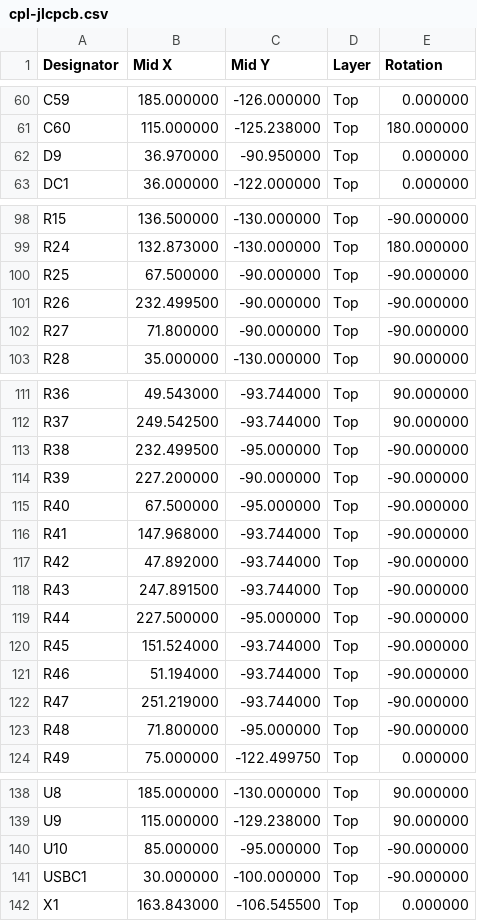
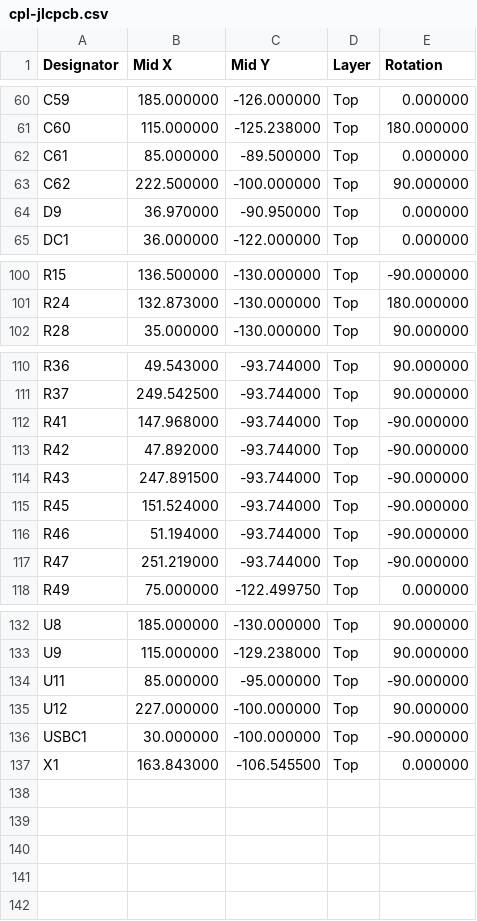
Before and after one commit to kms254/Mustang-Dash-Test, a CSV file: fab/cpl-jlcpcb.csv, drawn as a sheet; only a part is shown, gaps mark what is left out; the diff covers the shown part only.

```diff
--- a/fab/cpl-jlcpcb.csv
+++ b/fab/cpl-jlcpcb.csv
@@ -61,2 +61,4 @@ C59,185.000000,-126.000000,Top,0.000000
 C60,115.000000,-125.238000,Top,180.000000
+C61,85.000000,-89.500000,Top,0.000000
+C62,222.500000,-100.000000,Top,90.000000
 D9,36.970000,-90.950000,Top,0.000000
@@ -99,5 +101,2 @@ R15,136.500000,-130.000000,Top,-90.000000
 R24,132.873000,-130.000000,Top,180.000000
-R25,67.500000,-90.000000,Top,-90.000000
-R26,232.499500,-90.000000,Top,-90.000000
-R27,71.800000,-90.000000,Top,-90.000000
 R28,35.000000,-130.000000,Top,90.000000
@@ -112,5 +111,2 @@ R36,49.543000,-93.744000,Top,90.000000
 R37,249.542500,-93.744000,Top,90.000000
-R38,232.499500,-95.000000,Top,-90.000000
-R39,227.200000,-90.000000,Top,-90.000000
-R40,67.500000,-95.000000,Top,-90.000000
 R41,147.968000,-93.744000,Top,-90.000000
@@ -118,3 +114,2 @@ R42,47.892000,-93.744000,Top,-90.000000
 R43,247.891500,-93.744000,Top,-90.000000
-R44,227.500000,-95.000000,Top,-90.000000
 R45,151.524000,-93.744000,Top,-90.000000
@@ -122,3 +117,2 @@ R46,51.194000,-93.744000,Top,-90.000000
 R47,251.219000,-93.744000,Top,-90.000000
-R48,71.800000,-95.000000,Top,-90.000000
 R49,75.000000,-122.499750,Top,0.000000
@@ -139,3 +133,4 @@ U8,185.000000,-130.000000,Top,90.000000
 U9,115.000000,-129.238000,Top,90.000000
-U10,85.000000,-95.000000,Top,-90.000000
+U11,85.000000,-95.000000,Top,-90.000000
+U12,227.000000,-100.000000,Top,90.000000
 USBC1,30.000000,-100.000000,Top,-90.000000
```
Also changed, not shown: 11 edited cells elsewhere in this file, fab/bom-jlcpcb.csv, fab/bom.csv, 1 other file.
